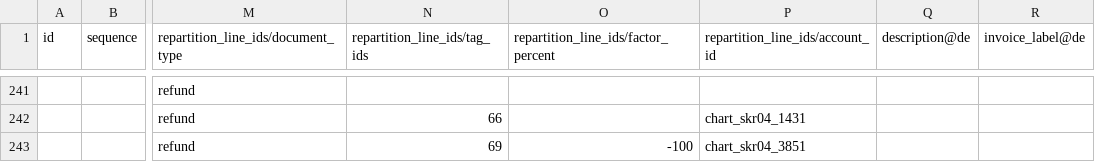
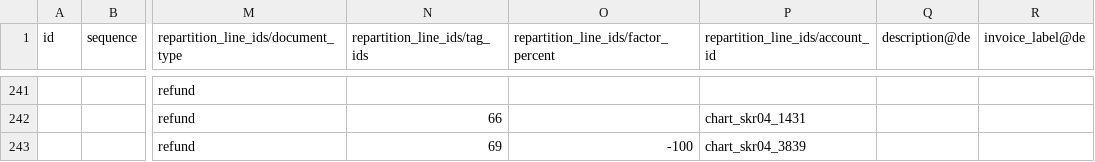
Before and after one commit to mt-software-de/odoo, a CSV file: addons/l10n_de/data/template/account.tax-de_skr04.csv, drawn as a sheet; only a part is shown, gaps mark what is left out; the diff covers the shown part only; the diff names each change by its address in the sheet, - before the commit and + after, or states it on an @@ line.

```diff
--- a/addons/l10n_de/data/template/account.tax-de_skr04.csv
+++ b/addons/l10n_de/data/template/account.tax-de_skr04.csv
-P243 (repartition_line_ids/account_id): chart_skr04_3851
+P243 (repartition_line_ids/account_id): chart_skr04_3839
```
Also changed, not shown: 13 edited cells elsewhere in this file, addons/l10n_de/data/template/account.tax-de_skr03.csv, 1 other file.
